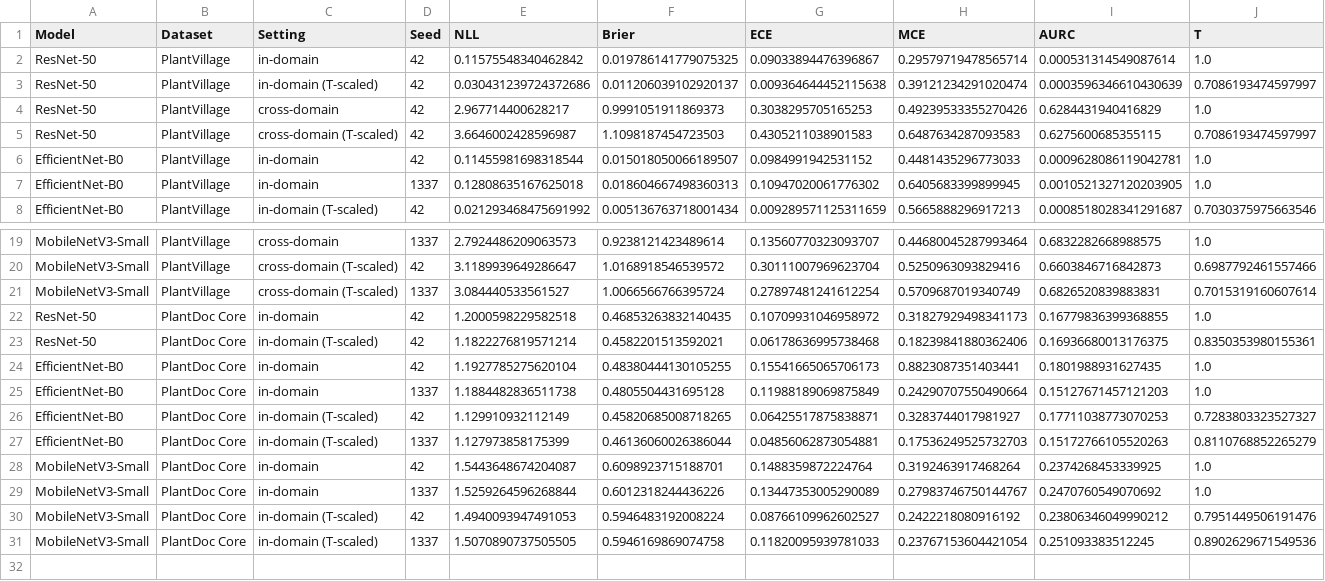
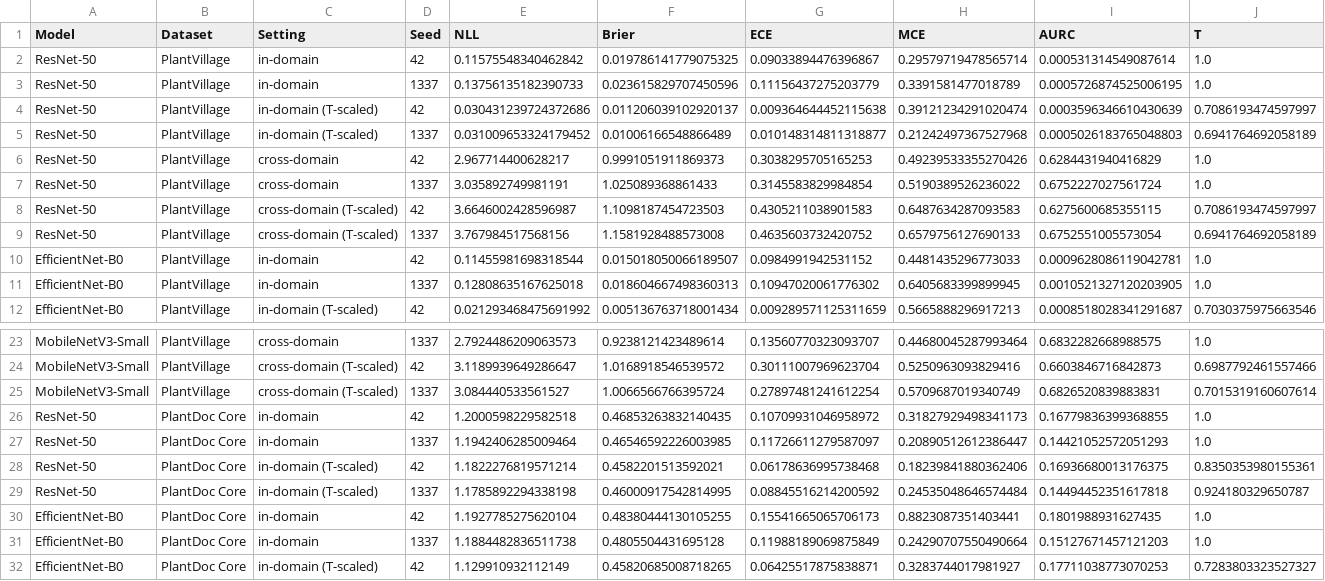
Before and after one commit to IzbassarO/plant-risk-eval, a CSV file: experiments/ica26/tables/table6_calibration_per_seed.csv, drawn as a sheet; only a part is shown, gaps mark what is left out; the shorter side is filled out with more unchanged rows; the diff names each change by its address in the sheet, - before the commit and + after, or states it on an @@ line.

```diff
--- a/experiments/ica26/tables/table6_calibration_per_seed.csv
+++ b/experiments/ica26/tables/table6_calibration_per_seed.csv
+row 3: ResNet-50 | PlantVillage | in-domain | 1337 | 0.13756135182390733 | 0.023615829707450596 | 0.11156437275203779 | 0.3391581477018789 | 0.0005726874525006195 | 1.0
+row 5: ResNet-50 | PlantVillage | in-domain (T-scaled) | 1337 | 0.031009653324179452 | 0.01006166548866489 | 0.010148314811318877 | 0.21242497367527968 | 0.0005026183765048803 | 0.6941764692058189
+row 7: ResNet-50 | PlantVillage | cross-domain | 1337 | 3.035892749981191 | 1.025089368861433 | 0.3145583829984854 | 0.5190389526236022 | 0.6752227027561724 | 1.0
+row 9: ResNet-50 | PlantVillage | cross-domain (T-scaled) | 1337 | 3.767984517568156 | 1.1581928488573008 | 0.4635603732420752 | 0.6579756127690133 | 0.6752551005573054 | 0.6941764692058189
+row 27: ResNet-50 | PlantDoc Core | in-domain | 1337 | 1.1942406285009464 | 0.46546592226003985 | 0.11726611279587097 | 0.20890512612386447 | 0.14421052572051293 | 1.0
+row 29: ResNet-50 | PlantDoc Core | in-domain (T-scaled) | 1337 | 1.1785892294338198 | 0.46000917542814995 | 0.08845516214200592 | 0.24535048646574484 | 0.14494452351617818 | 0.924180329650787
```
Also changed, not shown: experiments/ica26/tables/table2_in_domain_performance_per_seed.csv, experiments/ica26/tables/table3_cross_domain_performance_per_seed.csv, 48 other files.
